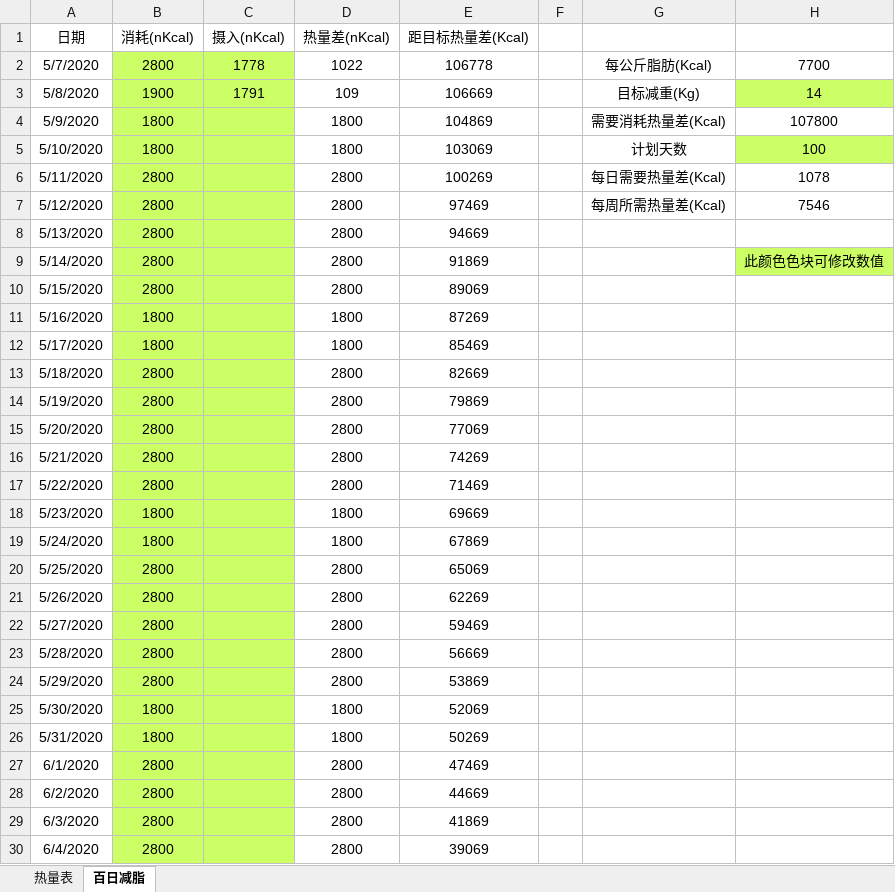
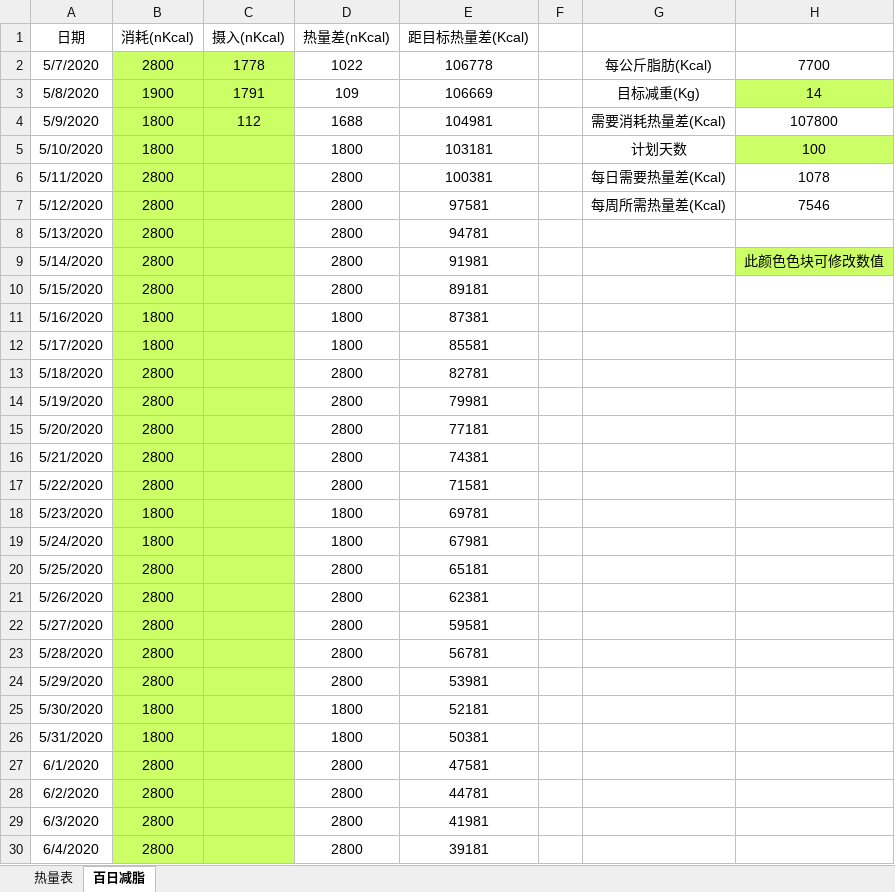
Before and after one commit to bingyiwuhen623/fitness, an Excel workbook: 食物.xlsx, sheet 百日减脂, drawn as a sheet; only a part is shown; values as stored, in another font and other column widths than the file's, no borders; the diff covers the shown part only; the diff names each change by its address in the sheet, - before the commit and + after, or states it on an @@ line.

Commit message:
5-9

```diff
--- a/食物.xlsx (sheet 百日减脂)
+++ b/食物.xlsx (sheet 百日减脂)
-C4 (摄入(nKcal)): (empty)
+C4 (摄入(nKcal)): 112
-D4 (热量差(nKcal)): 1800
+D4 (热量差(nKcal)): 1688
-E4 (距目标热量差(Kcal)): 104869
+E4 (距目标热量差(Kcal)): 104981
-E5 (距目标热量差(Kcal)): 103069
+E5 (距目标热量差(Kcal)): 103181
-E6 (距目标热量差(Kcal)): 100269
+E6 (距目标热量差(Kcal)): 100381
-E7 (距目标热量差(Kcal)): 97469
+E7 (距目标热量差(Kcal)): 97581
-E8 (距目标热量差(Kcal)): 94669
+E8 (距目标热量差(Kcal)): 94781
-E9 (距目标热量差(Kcal)): 91869
+E9 (距目标热量差(Kcal)): 91981
-E10 (距目标热量差(Kcal)): 89069
+E10 (距目标热量差(Kcal)): 89181
-E11 (距目标热量差(Kcal)): 87269
+E11 (距目标热量差(Kcal)): 87381
-E12 (距目标热量差(Kcal)): 85469
+E12 (距目标热量差(Kcal)): 85581
-E13 (距目标热量差(Kcal)): 82669
+E13 (距目标热量差(Kcal)): 82781
-E14 (距目标热量差(Kcal)): 79869
+E14 (距目标热量差(Kcal)): 79981
-E15 (距目标热量差(Kcal)): 77069
+E15 (距目标热量差(Kcal)): 77181
-E16 (距目标热量差(Kcal)): 74269
+E16 (距目标热量差(Kcal)): 74381
-E17 (距目标热量差(Kcal)): 71469
+E17 (距目标热量差(Kcal)): 71581
-E18 (距目标热量差(Kcal)): 69669
+E18 (距目标热量差(Kcal)): 69781
-E19 (距目标热量差(Kcal)): 67869
+E19 (距目标热量差(Kcal)): 67981
-E20 (距目标热量差(Kcal)): 65069
+E20 (距目标热量差(Kcal)): 65181
-E21 (距目标热量差(Kcal)): 62269
+E21 (距目标热量差(Kcal)): 62381
-E22 (距目标热量差(Kcal)): 59469
+E22 (距目标热量差(Kcal)): 59581
-E23 (距目标热量差(Kcal)): 56669
+E23 (距目标热量差(Kcal)): 56781
-E24 (距目标热量差(Kcal)): 53869
+E24 (距目标热量差(Kcal)): 53981
-E25 (距目标热量差(Kcal)): 52069
+E25 (距目标热量差(Kcal)): 52181
-E26 (距目标热量差(Kcal)): 50269
+E26 (距目标热量差(Kcal)): 50381
-E27 (距目标热量差(Kcal)): 47469
+E27 (距目标热量差(Kcal)): 47581
-E28 (距目标热量差(Kcal)): 44669
+E28 (距目标热量差(Kcal)): 44781
-E29 (距目标热量差(Kcal)): 41869
+E29 (距目标热量差(Kcal)): 41981
-E30 (距目标热量差(Kcal)): 39069
+E30 (距目标热量差(Kcal)): 39181
```
Also changed, not shown: 71 edited cells elsewhere in this sheet.
